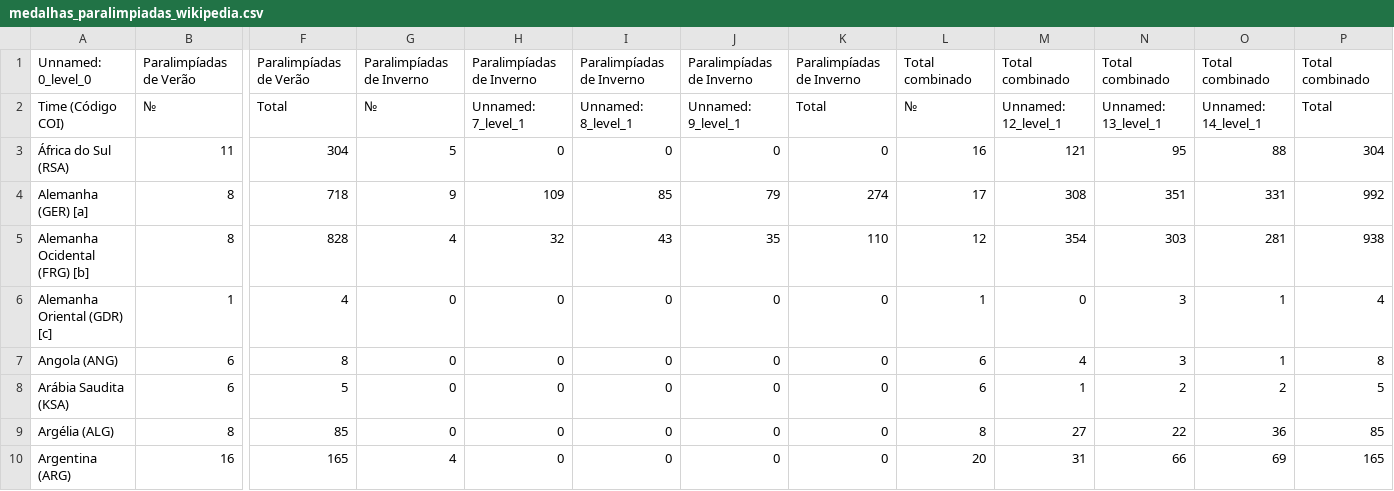
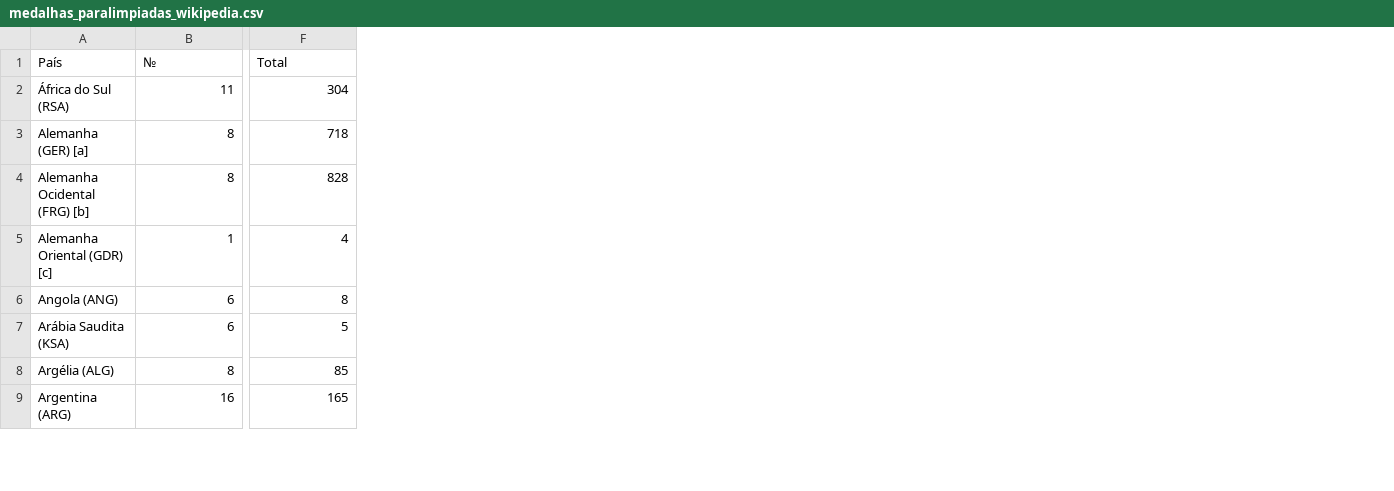
Before and after one commit to ClaraCaldas/Projeto-ICD, a CSV file: medalhas_paralimpiadas_wikipedia.csv, drawn as a sheet; only a part is shown, gaps mark what is left out; removed rows and columns are numbered as before the commit, all else as after; rows hold the shown columns only; the diff names each change by its address in the sheet, - before the commit and + after, or states it on an @@ line.

Commit message:
arruma colunas
tira as não necessárias sobre paralimpiadas e muda o nome de algumas para melhor compreensão

```diff
--- a/medalhas_paralimpiadas_wikipedia.csv
+++ b/medalhas_paralimpiadas_wikipedia.csv
-column G, rows 3-10: 5 | 9 | 4 | 0 | 0 | 0 | 0 | 4
-column H, rows 3-10: 0 | 109 | 32 | 0 | 0 | 0 | 0 | 0
-column I, rows 3-10: 0 | 85 | 43 | 0 | 0 | 0 | 0 | 0
-column J, rows 3-10: 0 | 79 | 35 | 0 | 0 | 0 | 0 | 0
-column K, rows 3-10: 0 | 274 | 110 | 0 | 0 | 0 | 0 | 0
-column L, rows 3-10: 16 | 17 | 12 | 1 | 6 | 6 | 8 | 20
-column M, rows 3-10: 121 | 308 | 354 | 0 | 4 | 1 | 27 | 31
-column N, rows 3-10: 95 | 351 | 303 | 3 | 3 | 2 | 22 | 66
-column O, rows 3-10: 88 | 331 | 281 | 1 | 1 | 2 | 36 | 69
-column P, rows 3-10: 304 | 992 | 938 | 4 | 8 | 5 | 85 | 165
-row 1: Unnamed: 0_level_0 | Paralimpíadas de Verão | Paralimpíadas de Verão | Paralimpíadas de Inverno | Paralimpíadas de Inverno | Paralimpíadas de Inverno | Paralimpíadas de Inverno | Paralimpíadas de Inverno | Total combinado | Total combinado | Total combinado | Total combinado | Total combinado
-row 2: Time (Código COI) | № | Total | № | Unnamed: 7_level_1 | Unnamed: 8_level_1 | Unnamed: 9_level_1 | Total | № | Unnamed: 12_level_1 | Unnamed: 13_level_1 | Unnamed: 14_level_1 | Total
+row 1: País | № | Total
```
Also changed, not shown: dadoss_idh_wikipedia.csv, 2 other files.
